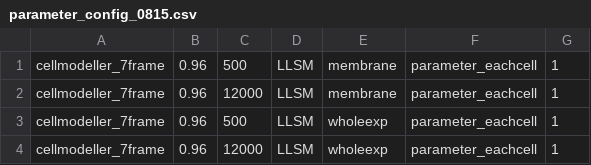
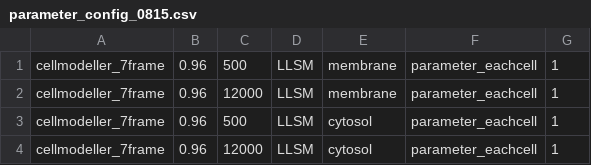
Before and after one commit to GahlmannLab/BCM3D, a CSV file: biofilmSim/simMultiDensityandSBRs/input_examples/parameter_config_0815.csv, drawn as a sheet.

Commit message:
update biofilmSim

```diff
--- a/biofilmSim/simMultiDensityandSBRs/input_examples/parameter_config_0815.csv
+++ b/biofilmSim/simMultiDensityandSBRs/input_examples/parameter_config_0815.csv
@@ -2,3 +2,3 @@ cellmodeller_7frame,0.96,500,LLSM,membrane,parameter_eachcell,1
 cellmodeller_7frame,0.96,12000,LLSM,membrane,parameter_eachcell,1
-cellmodeller_7frame,0.96,500,LLSM,wholeexp,parameter_eachcell,1
-cellmodeller_7frame,0.96,12000,LLSM,wholeexp,parameter_eachcell,1
+cellmodeller_7frame,0.96,500,LLSM,cytosol,parameter_eachcell,1
+cellmodeller_7frame,0.96,12000,LLSM,cytosol,parameter_eachcell,1
```
Also changed, not shown: 58 other files.
